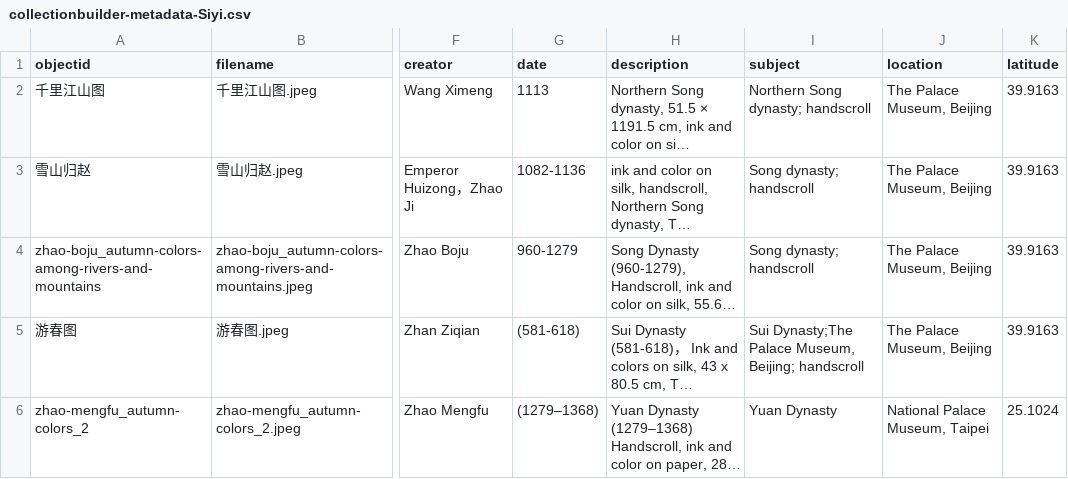
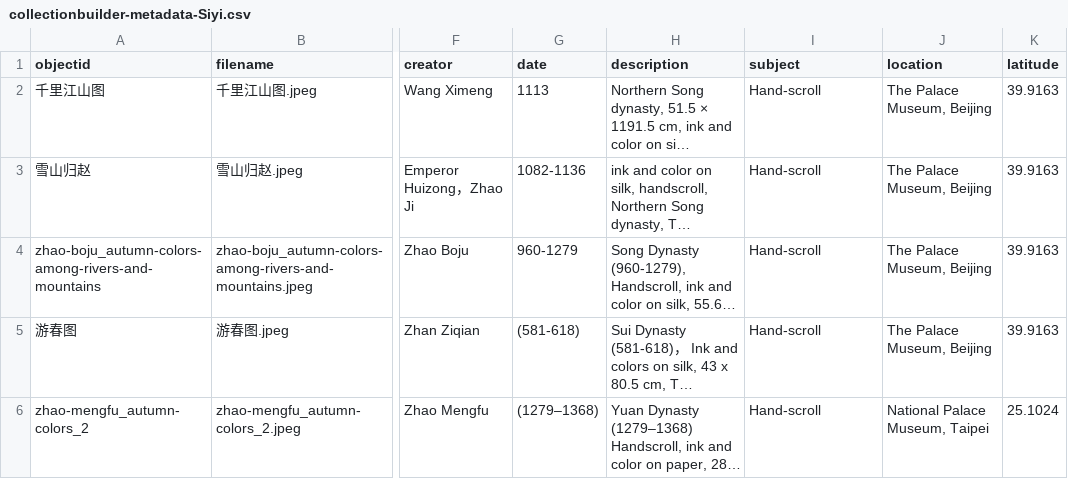
Before and after one commit to OnlyPebble/259VisualExhibition, a CSV file: _data/collectionbuilder-metadata-Siyi.csv, drawn as a sheet; only a part is shown, gaps mark what is left out; long unchanged cells end in …; the diff names each change by its address in the sheet, - before the commit and + after, or states it on an @@ line.

Commit message:
up

```diff
--- a/_data/collectionbuilder-metadata-Siyi.csv
+++ b/_data/collectionbuilder-metadata-Siyi.csv
-I2 (subject): Northern Song dynasty; handscroll
+I2 (subject): Hand-scroll
-I3:I4 (subject): Song dynasty; handscroll
+I3:I4 (subject): Hand-scroll
-I5 (subject): Sui Dynasty;The Palace Museum, Beijing; handscroll
+I5 (subject): Hand-scroll
-I6 (subject): Yuan Dynasty
+I6 (subject): Hand-scroll
```
